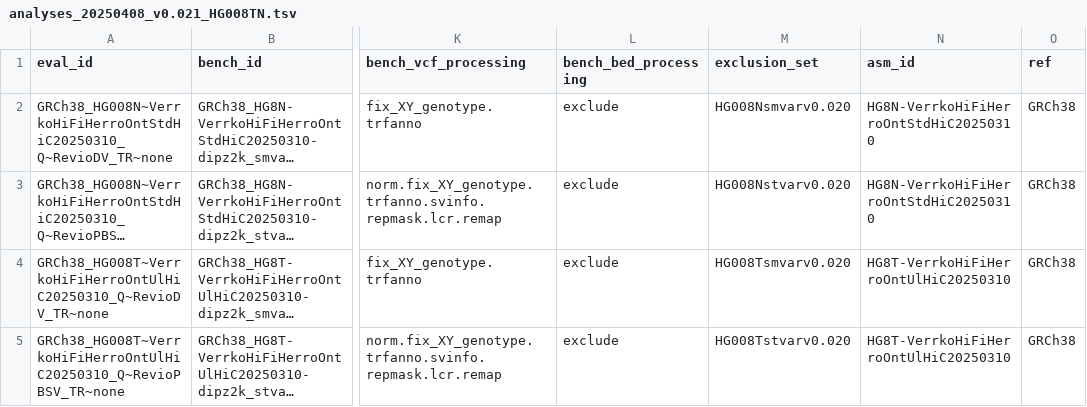
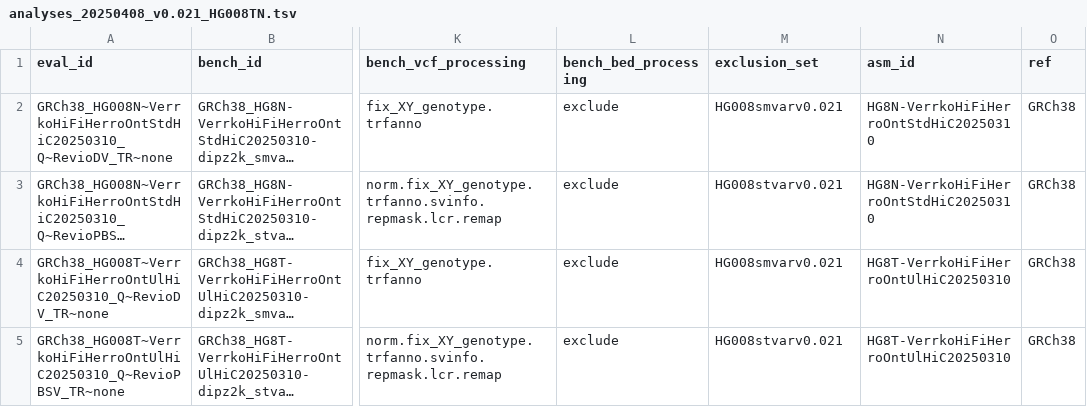
Before and after one commit to usnistgov/defrabb, a TSV file: config/analyses_20250408_v0.021_HG008TN.tsv, drawn as a sheet; only a part is shown, gaps mark what is left out; long unchanged cells end in …; the diff names each change by its address in the sheet, - before the commit and + after, or states it on an @@ line.

Commit message:
fixing exclusion id

```diff
--- a/config/analyses_20250408_v0.021_HG008TN.tsv
+++ b/config/analyses_20250408_v0.021_HG008TN.tsv
-M2 (exclusion_set): HG008Nsmvarv0.020
+M2 (exclusion_set): HG008smvarv0.021
-M3 (exclusion_set): HG008Nstvarv0.020
+M3 (exclusion_set): HG008stvarv0.021
-M4 (exclusion_set): HG008Tsmvarv0.020
+M4 (exclusion_set): HG008smvarv0.021
-M5 (exclusion_set): HG008Tstvarv0.020
+M5 (exclusion_set): HG008stvarv0.021
```
Also changed, not shown: 1 other file.
